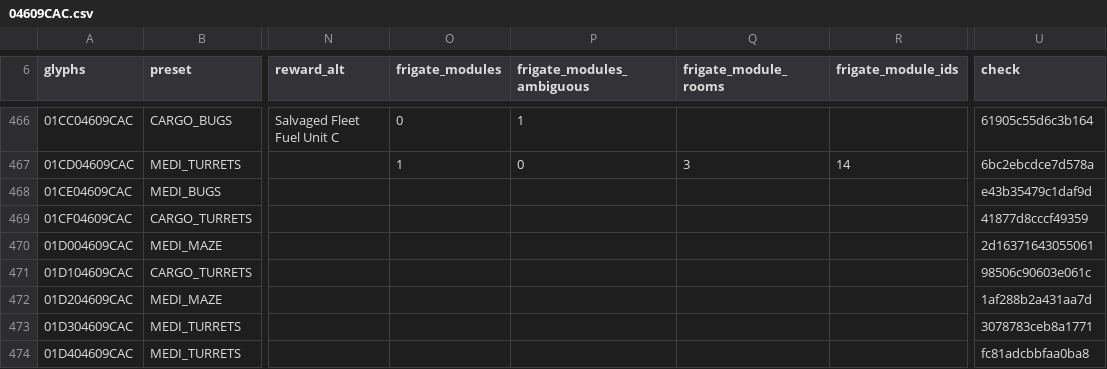
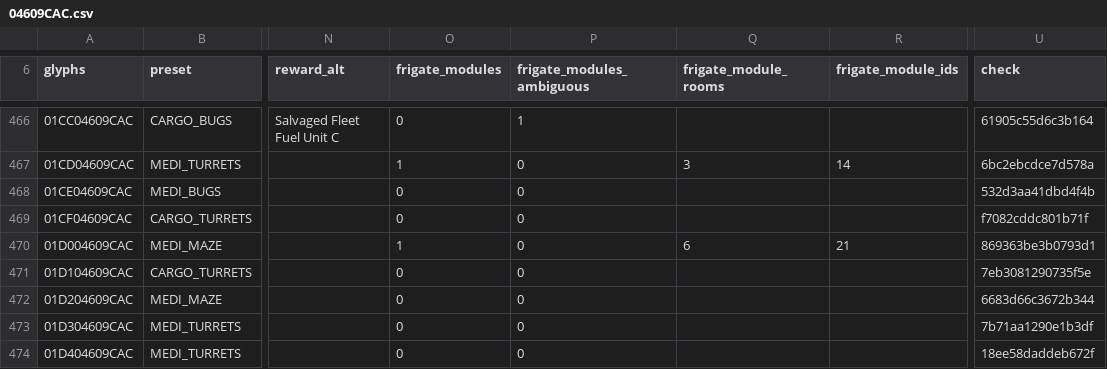
Before and after one commit to vikkitor93-coder/nms-derelict-atlas, a CSV file: regions/g00/04/609/04609CAC.csv, drawn as a sheet; only a part is shown, gaps mark what is left out; the diff covers the shown part only; the diff names each change by its address in the sheet, - before the commit and + after, or states it on an @@ line.

```diff
--- a/regions/g00/04/609/04609CAC.csv
+++ b/regions/g00/04/609/04609CAC.csv
-O468:O469 (frigate_modules): (empty)
+O468:O469 (frigate_modules): 0
-P468:P474 (frigate_modules_ambiguous): (empty)
+P468:P474 (frigate_modules_ambiguous): 0
-U468 (check): e43b35479c1daf9d
+U468 (check): 532d3aa41dbd4f4b
-U469 (check): 41877d8cccf49359
+U469 (check): f7082cddc801b71f
-O470 (frigate_modules): (empty)
+O470 (frigate_modules): 1
-Q470 (frigate_module_rooms): (empty)
+Q470 (frigate_module_rooms): 6
-R470 (frigate_module_ids): (empty)
+R470 (frigate_module_ids): 21
-U470 (check): 2d16371643055061
+U470 (check): 869363be3b0793d1
-O471:O474 (frigate_modules): (empty)
+O471:O474 (frigate_modules): 0
-U471 (check): 98506c90603e061c
+U471 (check): 7eb3081290735f5e
-U472 (check): 1af288b2a431aa7d
+U472 (check): 6683d66c3672b344
-U473 (check): 3078783ceb8a1771
+U473 (check): 7b71aa1290e1b3df
-U474 (check): fc81adcbbfaa0ba8
+U474 (check): 18ee58daddeb672f
```
Also changed, not shown: 55 edited cells elsewhere in this file, regions/g00/04/E84/04E84EFD.csv, 1 other file.
